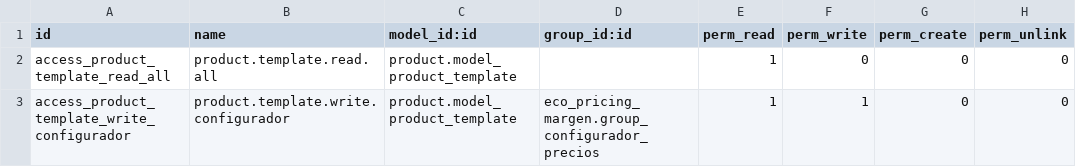
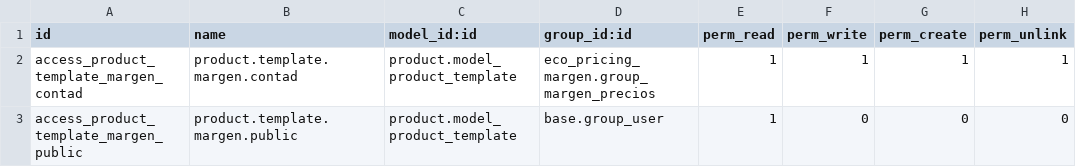
Before and after one commit to Juandelsur5/eco_pricing_margen, a CSV file: security/ir.model.access.csv, drawn as a sheet.

```diff
--- a/security/ir.model.access.csv
+++ b/security/ir.model.access.csv
@@ -1,3 +1,3 @@
 id,name,model_id:id,group_id:id,perm_read,perm_write,perm_create,perm_unlink
-access_product_template_read_all,product.template.read.all,product.model_product_template,,1,0,0,0
-access_product_template_write_configurador,product.template.write.configurador,product.model_product_template,eco_pricing_margen.group_configurador_precios,1,1,0,0
+access_product_template_margen_contad,product.template.margen.contad,product.model_product_template,eco_pricing_margen.group_margen_precios,1,1,1,1
+access_product_template_margen_public,product.template.margen.public,product.model_product_template,base.group_user,1,0,0,0
```
Also changed, not shown: 9 other files.
